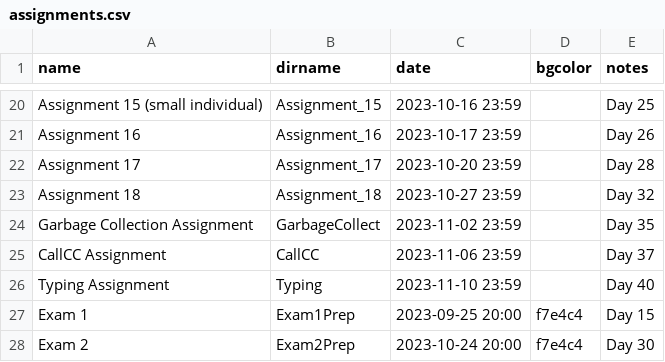
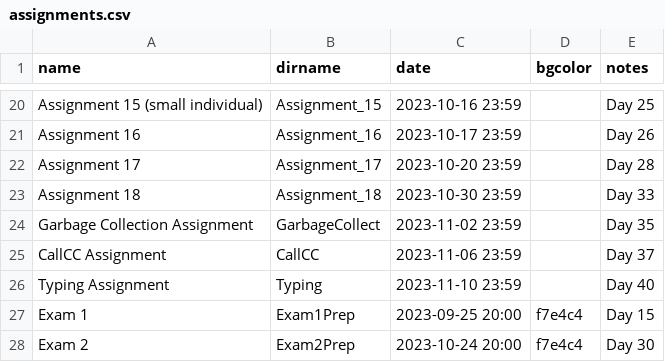
Before and after one commit to RHIT-CSSE/csse304, a CSV file: _data/assignments.csv, drawn as a sheet; only a part is shown, gaps mark what is left out.

Commit message:
pushed A18 back a day

```diff
--- a/_data/assignments.csv
+++ b/_data/assignments.csv
@@ -22,3 +22,3 @@ Assignment 16,Assignment_16,2023-10-17 23:59,,Day 26
 Assignment 17,Assignment_17,2023-10-20 23:59,,Day 28
-Assignment 18,Assignment_18,2023-10-27 23:59,,Day 32
+Assignment 18,Assignment_18,2023-10-30 23:59,,Day 33
 Garbage Collection Assignment,GarbageCollect,2023-11-02 23:59,,Day 35
```
